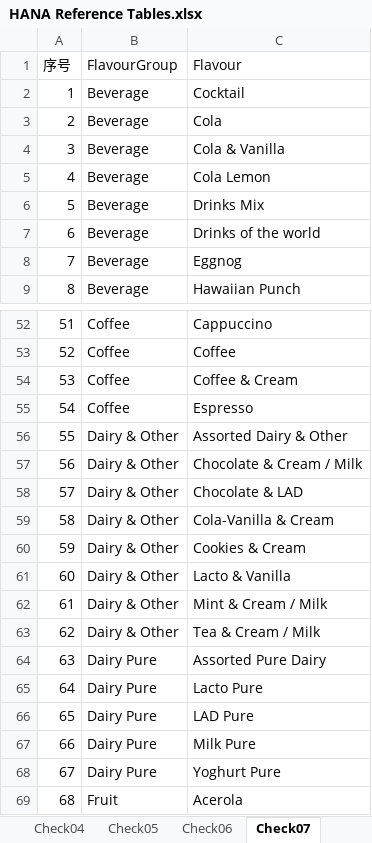
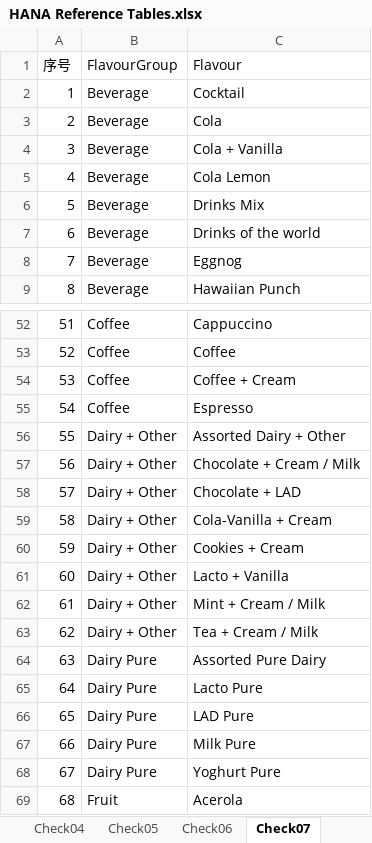
Before and after one commit to cj2001bg/MDM_CN, an Excel workbook: HANA Reference Tables.xlsx, sheet Check07, drawn as a sheet; only a part is shown, gaps mark what is left out; values as stored, in another font and other column widths than the file's, no cell formats; the diff covers the shown part only; the diff names each change by its address in the sheet, - before the commit and + after, or states it on an @@ line.

```diff
--- a/HANA Reference Tables.xlsx (sheet Check07)
+++ b/HANA Reference Tables.xlsx (sheet Check07)
-C4 (Flavour): Cola & Vanilla
+C4 (Flavour): Cola + Vanilla
-C54 (Flavour): Coffee & Cream
+C54 (Flavour): Coffee + Cream
-B56:B63 (FlavourGroup): Dairy & Other
+B56:B63 (FlavourGroup): Dairy + Other
-C56 (Flavour): Assorted Dairy & Other
+C56 (Flavour): Assorted Dairy + Other
-C57 (Flavour): Chocolate & Cream / Milk
+C57 (Flavour): Chocolate + Cream / Milk
-C58 (Flavour): Chocolate & LAD
+C58 (Flavour): Chocolate + LAD
-C59 (Flavour): Cola-Vanilla & Cream
+C59 (Flavour): Cola-Vanilla + Cream
-C60 (Flavour): Cookies & Cream
+C60 (Flavour): Cookies + Cream
-C61 (Flavour): Lacto & Vanilla
+C61 (Flavour): Lacto + Vanilla
-C62 (Flavour): Mint & Cream / Milk
+C62 (Flavour): Mint + Cream / Milk
-C63 (Flavour): Tea & Cream / Milk
+C63 (Flavour): Tea + Cream / Milk
```
Also changed, not shown: 116 added rows, 94 moved rows, 15 edited cells and row numbers in column A elsewhere in this sheet, sheet Check01, sheet Check06, cell formats.
